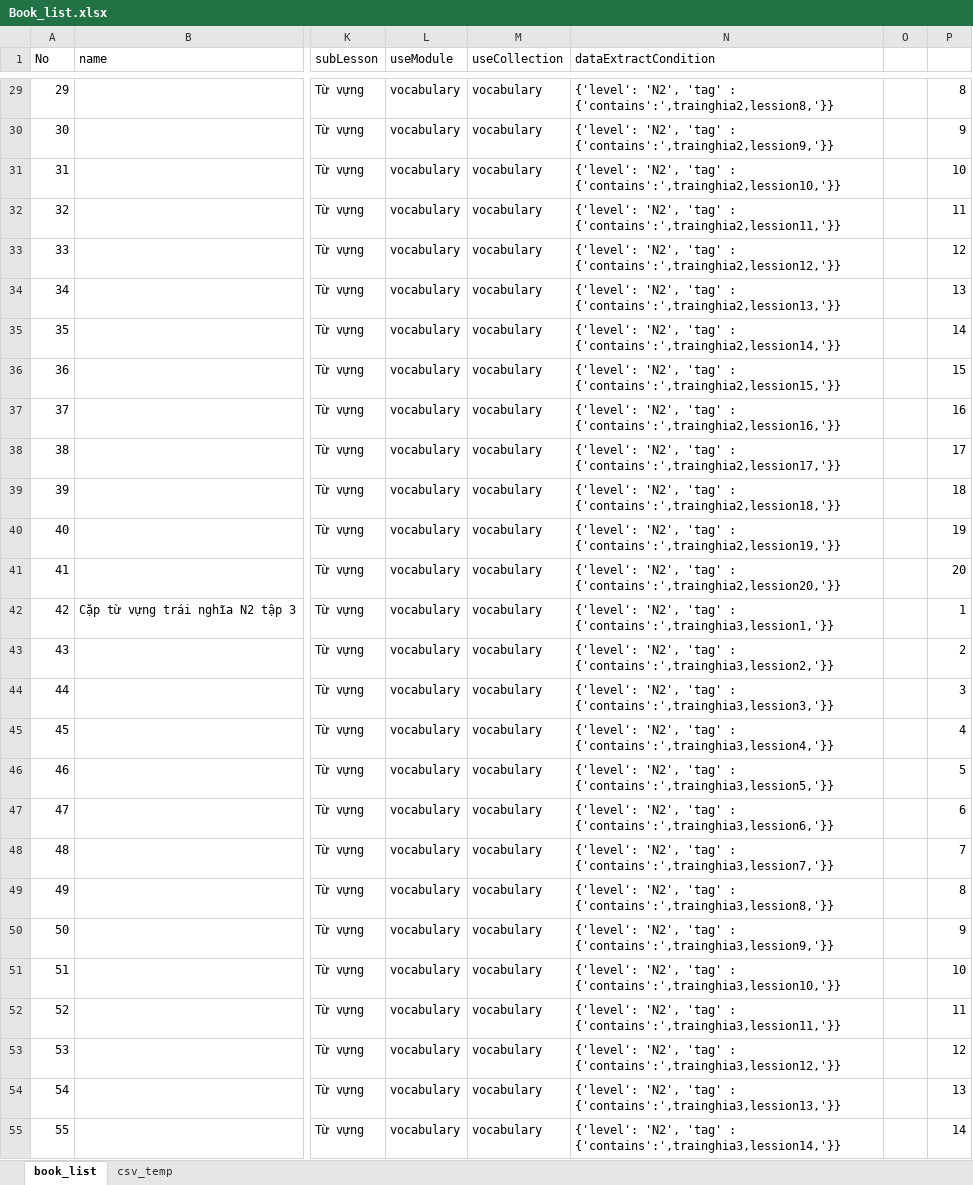
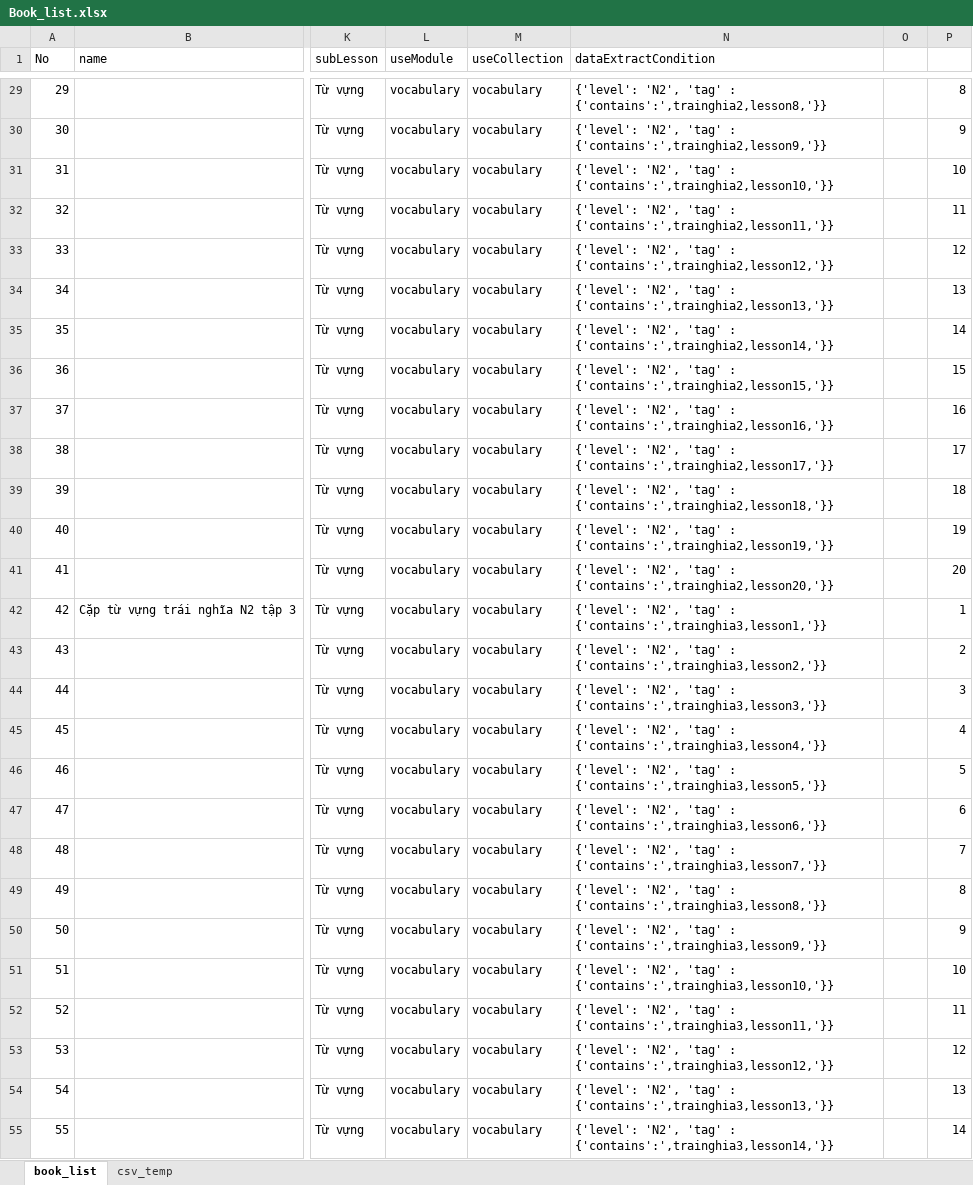
Before and after one commit to tugigroup/japtool, an Excel workbook: work/Book_list.xlsx, sheet book_list, drawn as a sheet; only a part is shown, gaps mark what is left out; values as stored, in another font and other column widths than the file's, no borders; the diff covers the shown part only; the diff names each change by its address in the sheet, - before the commit and + after, or states it on an @@ line.

```diff
--- a/work/Book_list.xlsx (sheet book_list)
+++ b/work/Book_list.xlsx (sheet book_list)
-N29 (dataExtractCondition): …'tag' : {'contains':',trainghia2,lession8,'}}
+N29 (dataExtractCondition): …'tag' : {'contains':',trainghia2,lesson8,'}}
-N30 (dataExtractCondition): …'tag' : {'contains':',trainghia2,lession9,'}}
+N30 (dataExtractCondition): …'tag' : {'contains':',trainghia2,lesson9,'}}
-N31 (dataExtractCondition): …'tag' : {'contains':',trainghia2,lession10,'}}
+N31 (dataExtractCondition): …'tag' : {'contains':',trainghia2,lesson10,'}}
-N32 (dataExtractCondition): …'tag' : {'contains':',trainghia2,lession11,'}}
+N32 (dataExtractCondition): …'tag' : {'contains':',trainghia2,lesson11,'}}
-N33 (dataExtractCondition): …'tag' : {'contains':',trainghia2,lession12,'}}
+N33 (dataExtractCondition): …'tag' : {'contains':',trainghia2,lesson12,'}}
-N34 (dataExtractCondition): …'tag' : {'contains':',trainghia2,lession13,'}}
+N34 (dataExtractCondition): …'tag' : {'contains':',trainghia2,lesson13,'}}
-N35 (dataExtractCondition): …'tag' : {'contains':',trainghia2,lession14,'}}
+N35 (dataExtractCondition): …'tag' : {'contains':',trainghia2,lesson14,'}}
-N36 (dataExtractCondition): …'tag' : {'contains':',trainghia2,lession15,'}}
+N36 (dataExtractCondition): …'tag' : {'contains':',trainghia2,lesson15,'}}
-N37 (dataExtractCondition): …'tag' : {'contains':',trainghia2,lession16,'}}
+N37 (dataExtractCondition): …'tag' : {'contains':',trainghia2,lesson16,'}}
-N38 (dataExtractCondition): …'tag' : {'contains':',trainghia2,lession17,'}}
+N38 (dataExtractCondition): …'tag' : {'contains':',trainghia2,lesson17,'}}
-N39 (dataExtractCondition): …'tag' : {'contains':',trainghia2,lession18,'}}
+N39 (dataExtractCondition): …'tag' : {'contains':',trainghia2,lesson18,'}}
-N40 (dataExtractCondition): …'tag' : {'contains':',trainghia2,lession19,'}}
+N40 (dataExtractCondition): …'tag' : {'contains':',trainghia2,lesson19,'}}
-N41 (dataExtractCondition): …'tag' : {'contains':',trainghia2,lession20,'}}
+N41 (dataExtractCondition): …'tag' : {'contains':',trainghia2,lesson20,'}}
-N42 (dataExtractCondition): …'tag' : {'contains':',trainghia3,lession1,'}}
+N42 (dataExtractCondition): …'tag' : {'contains':',trainghia3,lesson1,'}}
-N43 (dataExtractCondition): …'tag' : {'contains':',trainghia3,lession2,'}}
+N43 (dataExtractCondition): …'tag' : {'contains':',trainghia3,lesson2,'}}
-N44 (dataExtractCondition): …'tag' : {'contains':',trainghia3,lession3,'}}
+N44 (dataExtractCondition): …'tag' : {'contains':',trainghia3,lesson3,'}}
-N45 (dataExtractCondition): …'tag' : {'contains':',trainghia3,lession4,'}}
+N45 (dataExtractCondition): …'tag' : {'contains':',trainghia3,lesson4,'}}
-N46 (dataExtractCondition): …'tag' : {'contains':',trainghia3,lession5,'}}
+N46 (dataExtractCondition): …'tag' : {'contains':',trainghia3,lesson5,'}}
-N47 (dataExtractCondition): …'tag' : {'contains':',trainghia3,lession6,'}}
+N47 (dataExtractCondition): …'tag' : {'contains':',trainghia3,lesson6,'}}
-N48 (dataExtractCondition): …'tag' : {'contains':',trainghia3,lession7,'}}
+N48 (dataExtractCondition): …'tag' : {'contains':',trainghia3,lesson7,'}}
-N49 (dataExtractCondition): …'tag' : {'contains':',trainghia3,lession8,'}}
+N49 (dataExtractCondition): …'tag' : {'contains':',trainghia3,lesson8,'}}
-N50 (dataExtractCondition): …'tag' : {'contains':',trainghia3,lession9,'}}
+N50 (dataExtractCondition): …'tag' : {'contains':',trainghia3,lesson9,'}}
-N51 (dataExtractCondition): …'tag' : {'contains':',trainghia3,lession10,'}}
+N51 (dataExtractCondition): …'tag' : {'contains':',trainghia3,lesson10,'}}
-N52 (dataExtractCondition): …'tag' : {'contains':',trainghia3,lession11,'}}
+N52 (dataExtractCondition): …'tag' : {'contains':',trainghia3,lesson11,'}}
-N53 (dataExtractCondition): …'tag' : {'contains':',trainghia3,lession12,'}}
+N53 (dataExtractCondition): …'tag' : {'contains':',trainghia3,lesson12,'}}
-N54 (dataExtractCondition): …'tag' : {'contains':',trainghia3,lession13,'}}
+N54 (dataExtractCondition): …'tag' : {'contains':',trainghia3,lesson13,'}}
-N55 (dataExtractCondition): …'tag' : {'contains':',trainghia3,lession14,'}}
+N55 (dataExtractCondition): …'tag' : {'contains':',trainghia3,lesson14,'}}
```
Also changed, not shown: 54 edited cells elsewhere in this sheet, sheet csv_temp, 3 other files.
